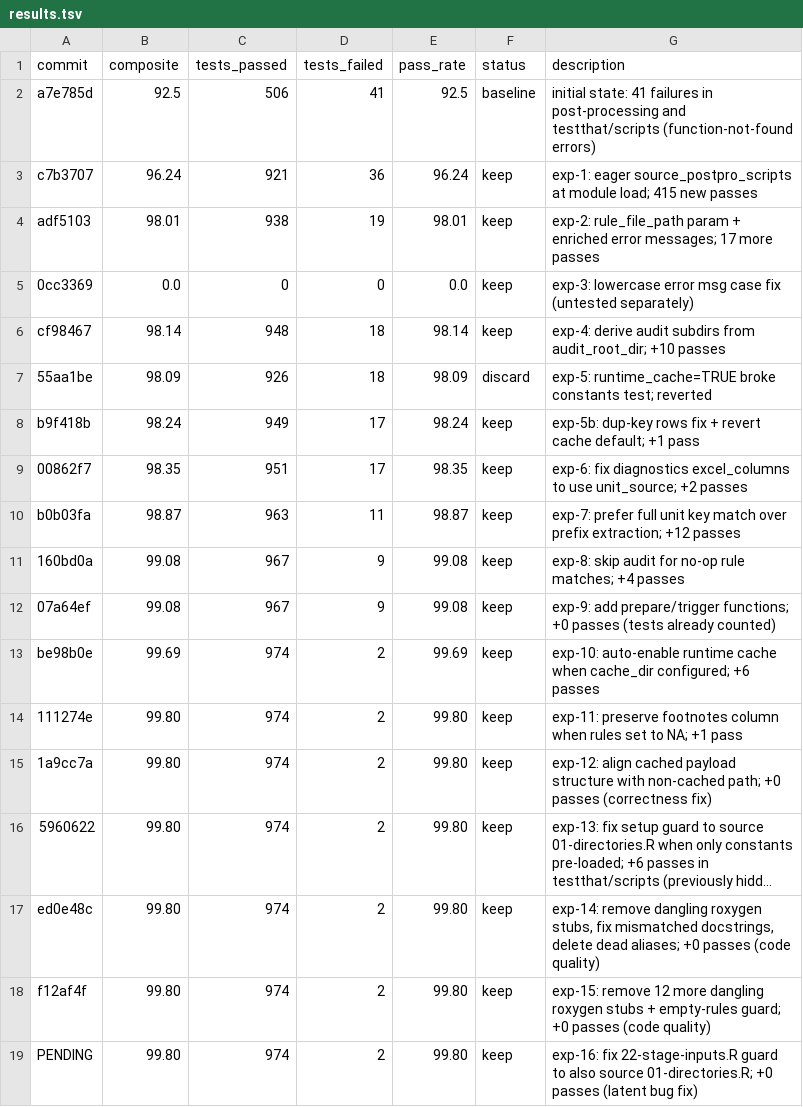
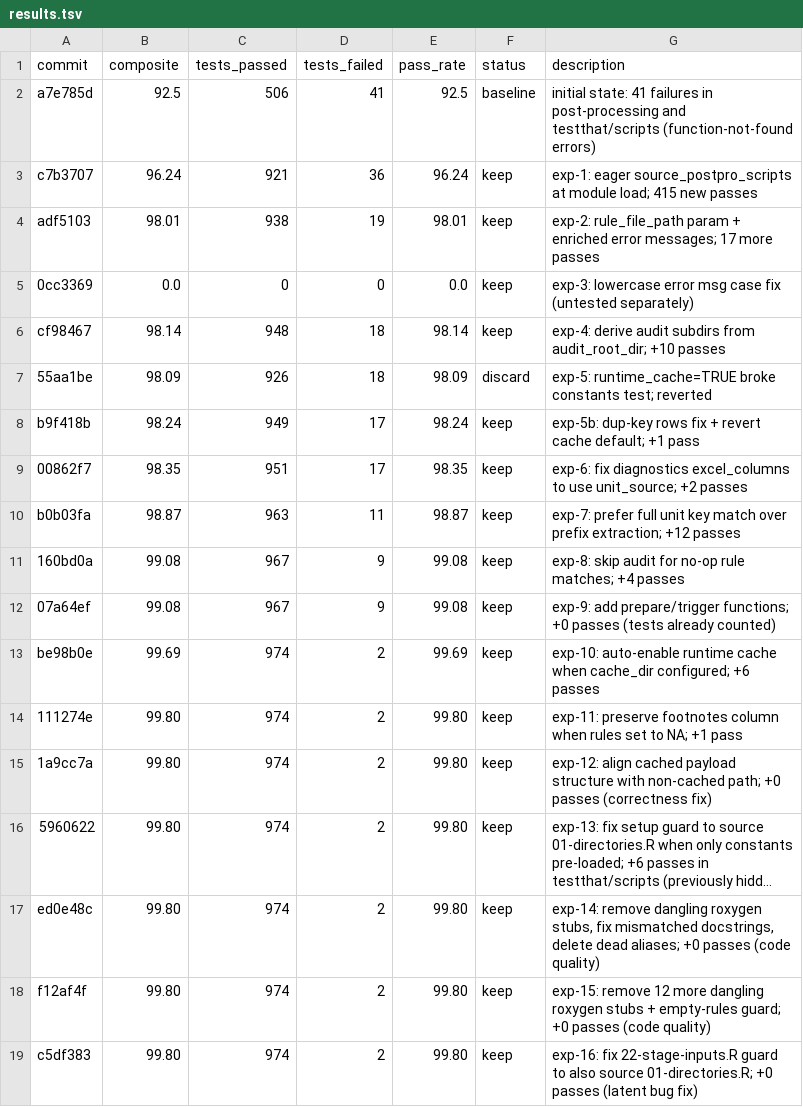
Before and after one commit to alvaro-alvarez-redondo/whep-digitalization, a TSV file: results.tsv, drawn as a sheet; long unchanged cells end in ….

```diff
--- a/results.tsv
+++ b/results.tsv
@@ -18,2 +18,2 @@ ed0e48c	99.80	974	2	99.80	keep	exp-14: remove dangling roxygen stubs, fix mismat
 f12af4f	99.80	974	2	99.80	keep	exp-15: remove 12 more dangling roxygen stubs + empty-rules guard; +0 passes (code quality)
-PENDING	99.80	974	2	99.80	keep	exp-16: fix 22-stage-inputs.R guard to also source 01-directories.R; +0 passes (latent bug fix)
+c5df383	99.80	974	2	99.80	keep	exp-16: fix 22-stage-inputs.R guard to also source 01-directories.R; +0 passes (latent bug fix)
```
Also changed, not shown: 7 other files.
